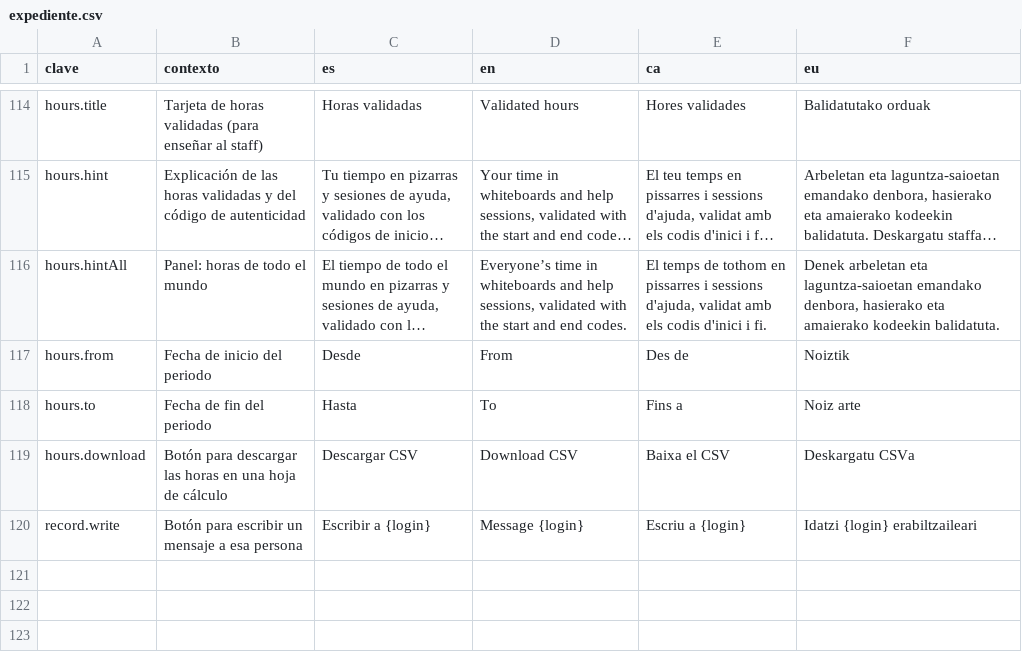
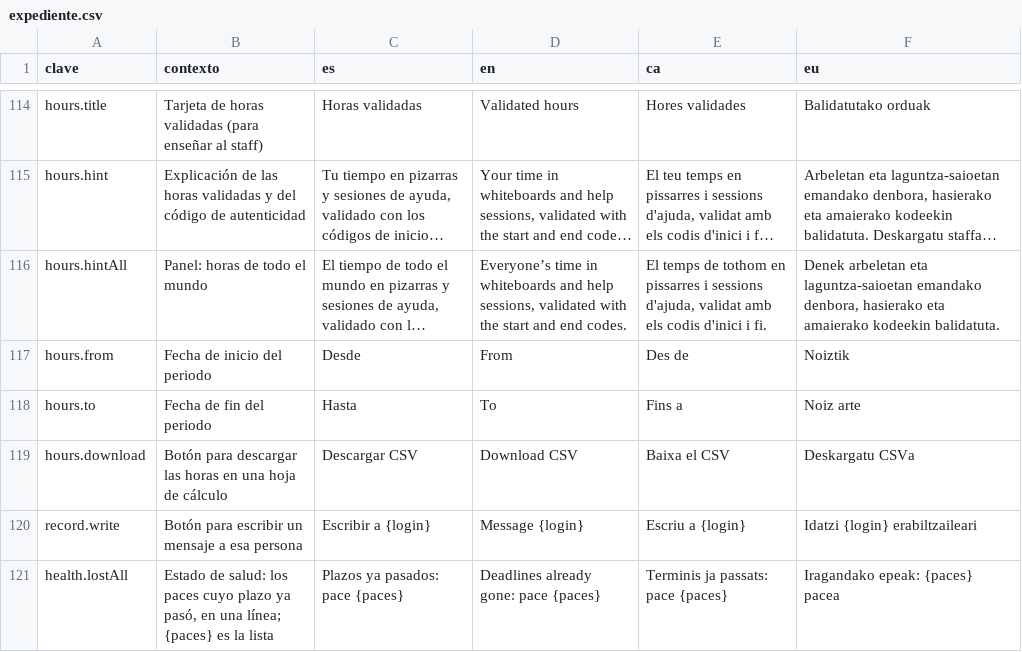
Before and after one commit to ALRO-GM/sanatorio-42, a CSV file: apps/web/src/shared/i18n/textos/expediente.csv, drawn as a sheet; only a part is shown, gaps mark what is left out; long unchanged cells end in …; the diff names each change by its address in the sheet, - before the commit and + after, or states it on an @@ line.

```diff
--- a/apps/web/src/shared/i18n/textos/expediente.csv
+++ b/apps/web/src/shared/i18n/textos/expediente.csv
+row 121: health.lostAll | Estado de salud: los paces cuyo plazo ya pasó, en una línea; {paces} es la lista | Plazos ya pasados: pace {paces} | Deadlines already gone: pace {paces} | Terminis ja passats: pace {paces} | Iragandako epeak: {paces} pacea
```
Also changed, not shown: 4 other files.
